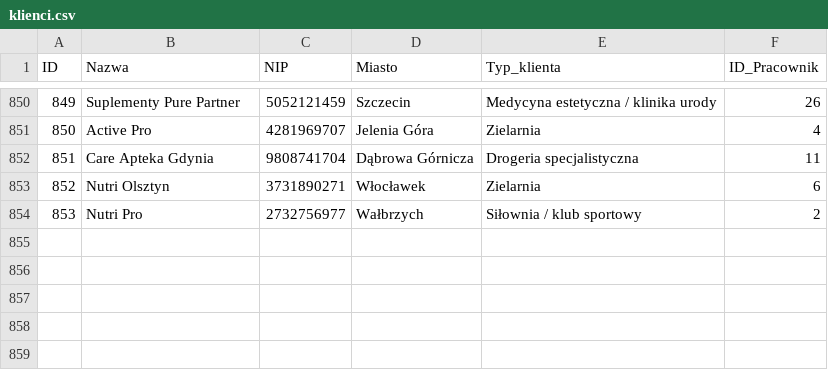
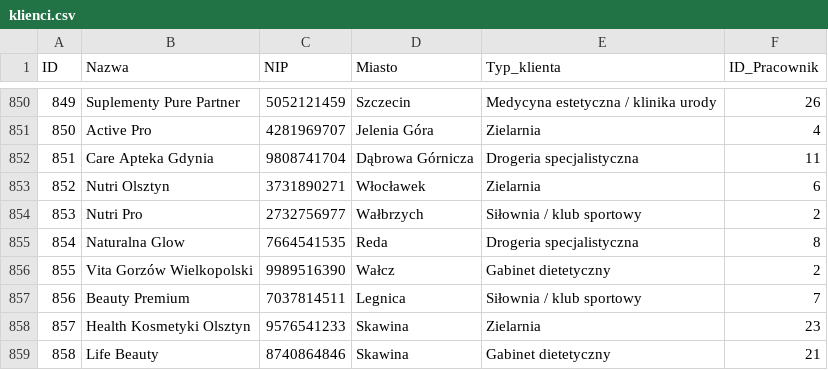
Before and after one commit to abazela/generator-danych, a CSV file: dane_csv/klienci.csv, drawn as a sheet; only a part is shown, gaps mark what is left out.

```diff
--- a/dane_csv/klienci.csv
+++ b/dane_csv/klienci.csv
@@ -854 +854,6 @@
 853,Nutri Pro,2732756977,Wałbrzych,Siłownia / klub sportowy,2
+854,Naturalna Glow,7664541535,Reda,Drogeria specjalistyczna,8
+855,Vita Gorzów Wielkopolski,9989516390,Wałcz,Gabinet dietetyczny,2
+856,Beauty Premium,7037814511,Legnica,Siłownia / klub sportowy,7
+857,Health Kosmetyki Olsztyn,9576541233,Skawina,Zielarnia,23
+858,Life Beauty,8740864846,Skawina,Gabinet dietetyczny,21
```
Also changed, not shown: dane_csv/pozycje_zamowienie.csv, dane_csv/zamowienia.csv.
